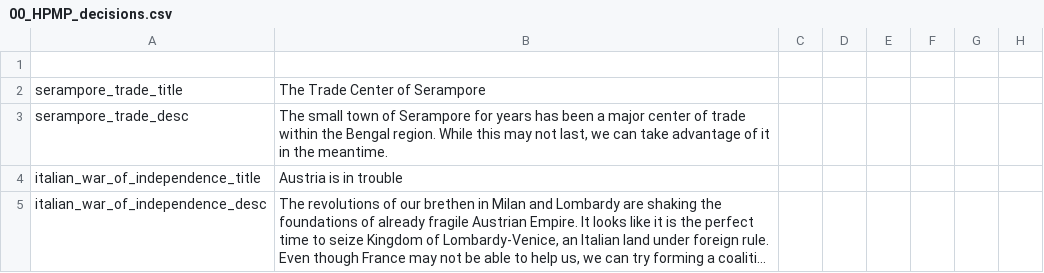
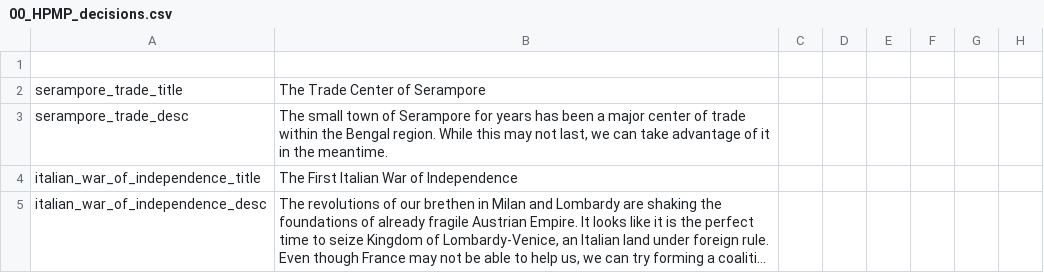
Before and after one commit to Horthy/HPMP, a CSV file: HPMP/localisation/00_HPMP_decisions.csv, drawn as a sheet; only a part is shown; long unchanged cells end in …; the diff names each change by its address in the sheet, - before the commit and + after, or states it on an @@ line.

```diff
--- a/HPMP/localisation/00_HPMP_decisions.csv
+++ b/HPMP/localisation/00_HPMP_decisions.csv
-B4: Austria is in trouble
+B4: The First Italian War of Independence
```
Also changed, not shown: HPMP/localisation/00_HPMP_events.csv, 3 other files.
